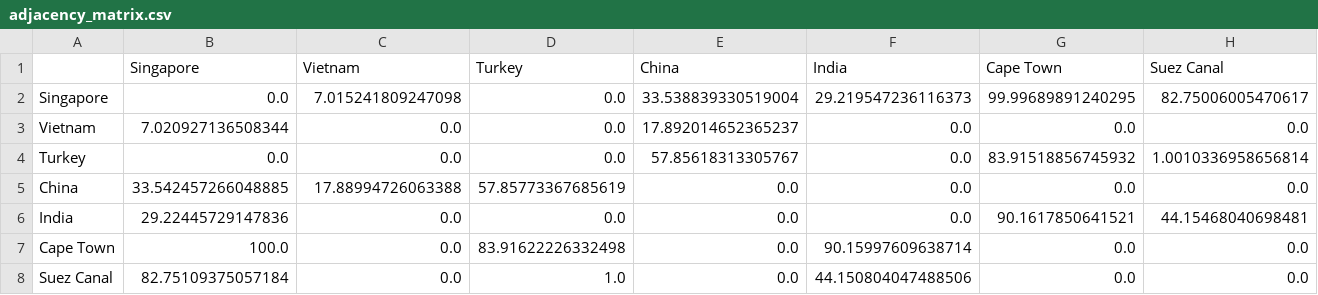
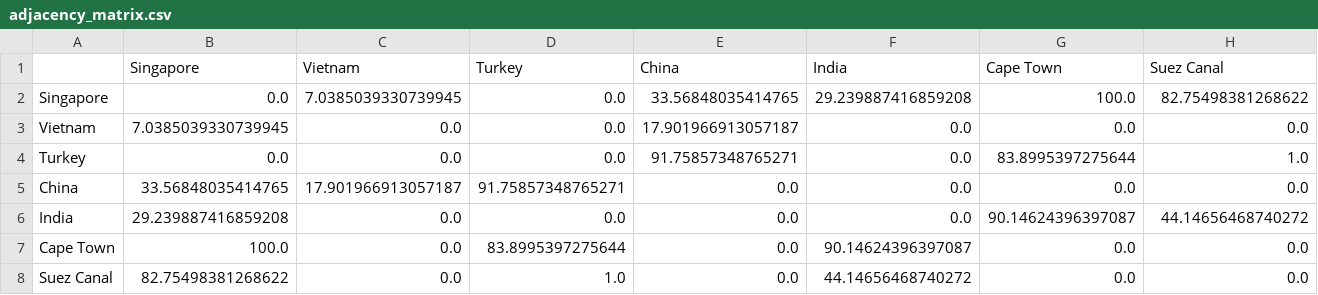
Before and after one commit to Yeesbae/Codesprint, a CSV file: adjacency_matrix.csv, drawn as a sheet.

```diff
--- a/adjacency_matrix.csv
+++ b/adjacency_matrix.csv
@@ -1,8 +1,8 @@
 ,Singapore,Vietnam,Turkey,China,India,Cape Town,Suez Canal
-Singapore,0.0,7.015241809247098,0.0,33.538839330519004,29.219547236116373,99.99689891240295,82.75006005470617
-Vietnam,7.020927136508344,0.0,0.0,17.892014652365237,0.0,0.0,0.0
-Turkey,0.0,0.0,0.0,57.85618313305767,0.0,83.91518856745932,1.0010336958656814
-China,33.542457266048885,17.88994726063388,57.85773367685619,0.0,0.0,0.0,0.0
-India,29.22445729147836,0.0,0.0,0.0,0.0,90.1617850641521,44.15468040698481
-Cape Town,100.0,0.0,83.91622226332498,0.0,90.15997609638714,0.0,0.0
-Suez Canal,82.75109375057184,0.0,1.0,0.0,44.150804047488506,0.0,0.0
+Singapore,0.0,7.0385039330739945,0.0,33.56848035414765,29.239887416859208,100.0,82.75498381268622
+Vietnam,7.0385039330739945,0.0,0.0,17.901966913057187,0.0,0.0,0.0
+Turkey,0.0,0.0,0.0,91.75857348765271,0.0,83.8995397275644,1.0
+China,33.56848035414765,17.901966913057187,91.75857348765271,0.0,0.0,0.0,0.0
+India,29.239887416859208,0.0,0.0,0.0,0.0,90.14624396397087,44.14656468740272
+Cape Town,100.0,0.0,83.8995397275644,0.0,90.14624396397087,0.0,0.0
+Suez Canal,82.75498381268622,0.0,1.0,0.0,44.14656468740272,0.0,0.0
```
Also changed, not shown: 2 other files.
